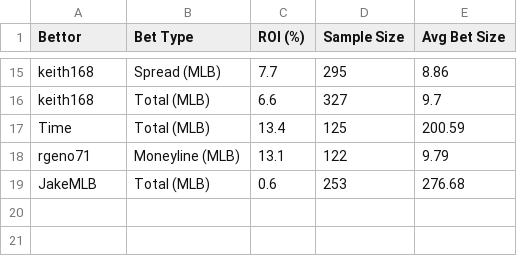
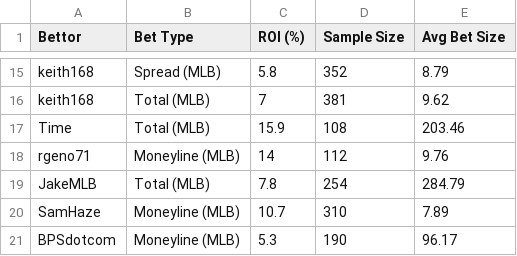
Before and after one commit to cdcr34/Hot-bets, a CSV file: bettor_stats.csv, drawn as a sheet; only a part is shown, gaps mark what is left out; the diff covers the shown part only; the diff names each change by its address in the sheet, - before the commit and + after, or states it on an @@ line.

```diff
--- a/bettor_stats.csv
+++ b/bettor_stats.csv
-C15 (ROI (%)): 7.7
+C15 (ROI (%)): 5.8
-D15 (Sample Size): 295
+D15 (Sample Size): 352
-E15 (Avg Bet Size): 8.86
+E15 (Avg Bet Size): 8.79
-C16 (ROI (%)): 6.6
+C16 (ROI (%)): 7
-D16 (Sample Size): 327
+D16 (Sample Size): 381
-E16 (Avg Bet Size): 9.7
+E16 (Avg Bet Size): 9.62
-C17 (ROI (%)): 13.4
+C17 (ROI (%)): 15.9
-D17 (Sample Size): 125
+D17 (Sample Size): 108
-E17 (Avg Bet Size): 200.59
+E17 (Avg Bet Size): 203.46
-C18 (ROI (%)): 13.1
+C18 (ROI (%)): 14
-D18 (Sample Size): 122
+D18 (Sample Size): 112
-E18 (Avg Bet Size): 9.79
+E18 (Avg Bet Size): 9.76
-C19 (ROI (%)): 0.6
+C19 (ROI (%)): 7.8
-D19 (Sample Size): 253
+D19 (Sample Size): 254
-E19 (Avg Bet Size): 276.68
+E19 (Avg Bet Size): 284.79
+row 20: SamHaze | Moneyline (MLB) | 10.7 | 310 | 7.89
+row 21: BPSdotcom | Moneyline (MLB) | 5.3 | 190 | 96.17
```
Also changed, not shown: 32 edited cells elsewhere in this file.
